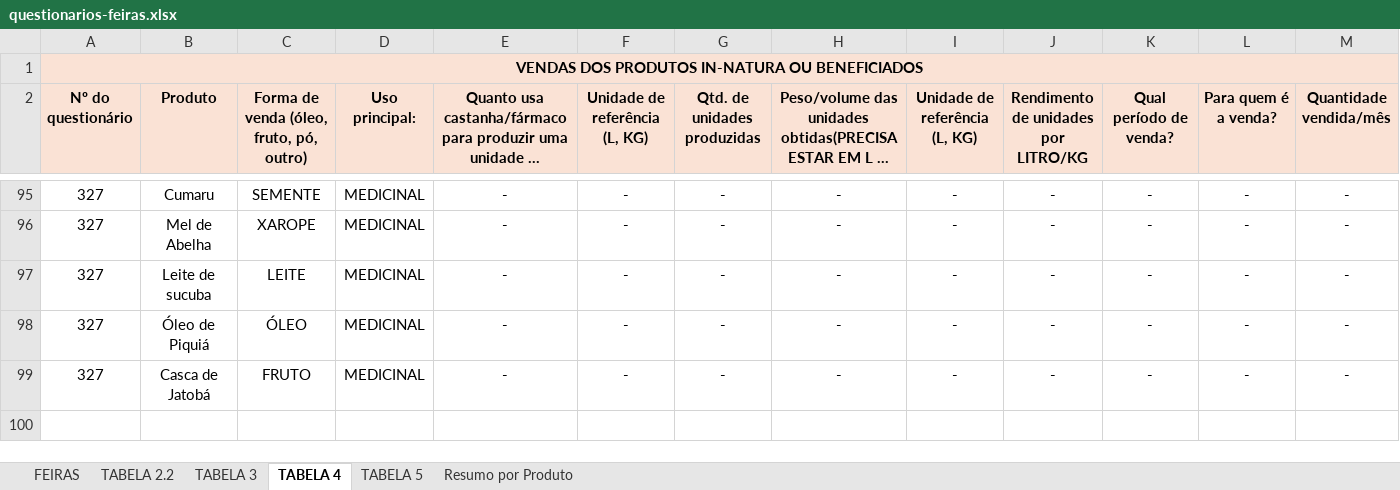
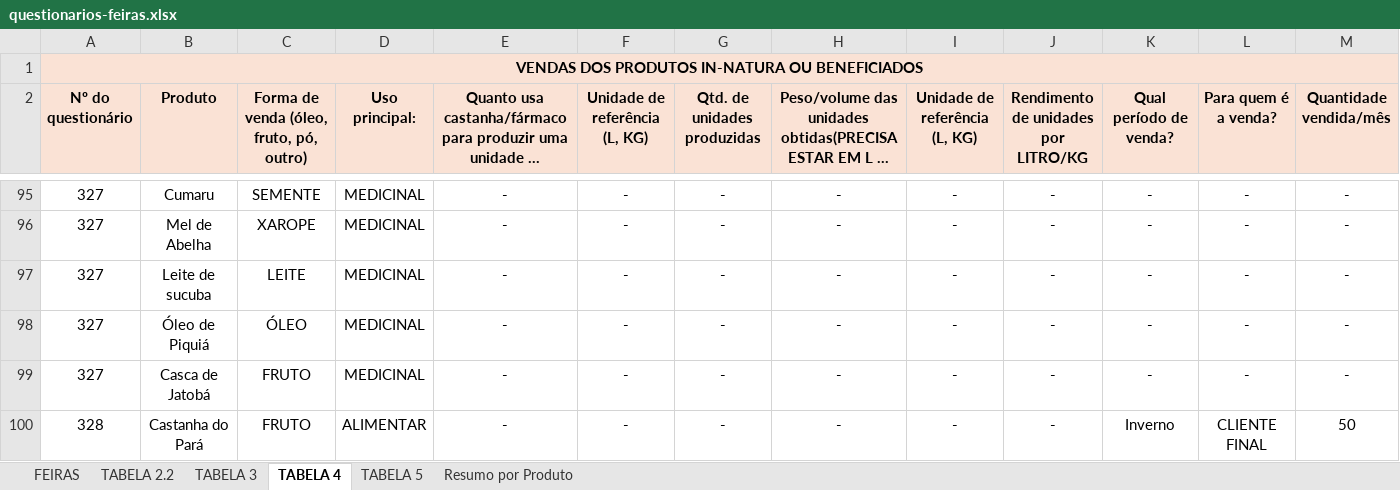
Before and after one commit to sbdiversidade/formularios-contas-alphas, an Excel workbook: questionarios-feiras.xlsx, sheet TABELA 4, drawn as a sheet; only a part is shown, gaps mark what is left out; long unchanged cells end in …; values as stored, in another font and other column widths than the file's, no borders; rows hold the shown columns only; the diff names each change by its address in the sheet, - before the commit and + after, or states it on an @@ line.

Commit message:
Linha 328_Castanha_Feira MA

```diff
--- a/questionarios-feiras.xlsx (sheet TABELA 4)
+++ b/questionarios-feiras.xlsx (sheet TABELA 4)
+row 100: 328 | Castanha do Pará | FRUTO | ALIMENTAR | - | - | - | - | - | - | Inverno | CLIENTE FINAL | 50
```
Also changed, not shown: sheet FEIRAS, sheet TABELA 3, sheet Resumo por Produto, sheet TABELA 2.2, sheet TABELA 5, questionarios-industrias.xlsx.
